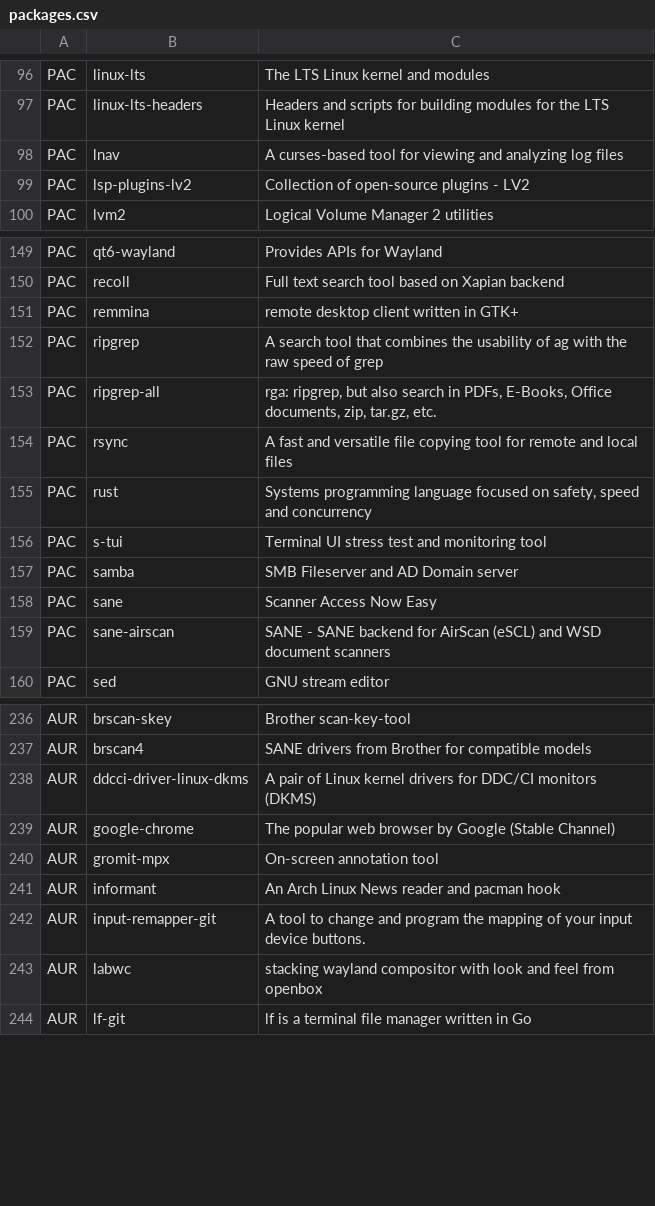
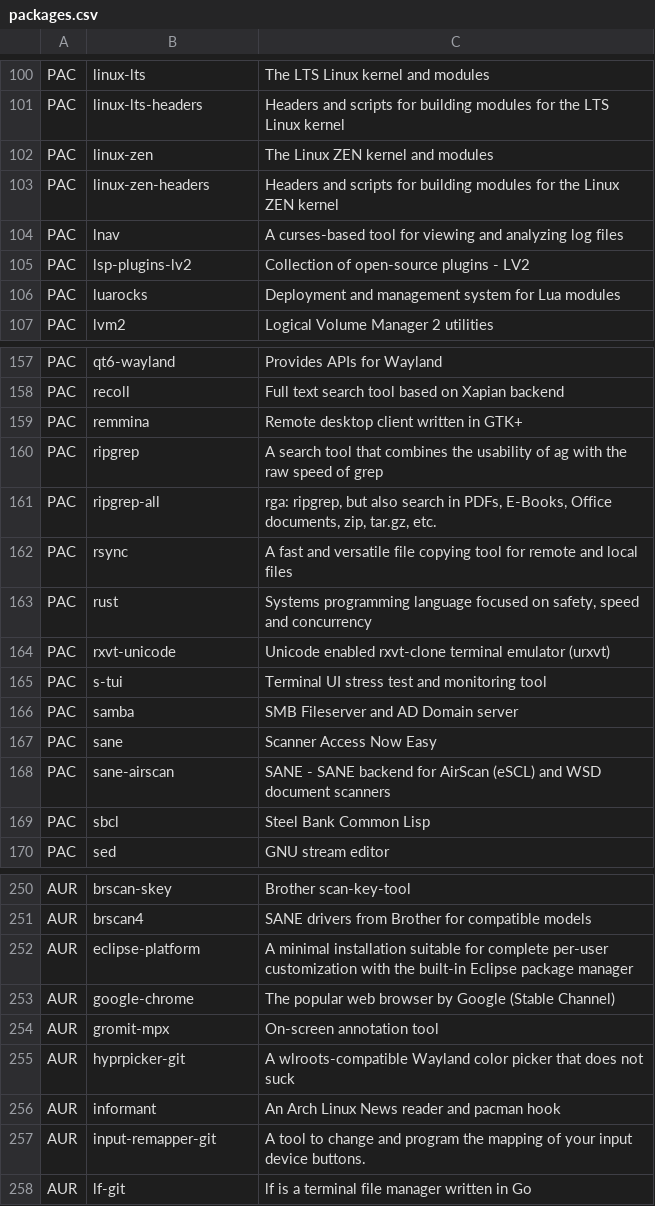
Before and after one commit to dassi/arch-install, a CSV file: packages.csv, drawn as a sheet; only a part is shown, gaps mark what is left out; the diff covers the shown part only.

Commit message:
packages list update

```diff
--- a/packages.csv
+++ b/packages.csv
@@ -97,4 +101,7 @@ PAC,"linux-lts","The LTS Linux kernel and modules"
 PAC,"linux-lts-headers","Headers and scripts for building modules for the LTS Linux kernel"
+PAC,"linux-zen","The Linux ZEN kernel and modules"
+PAC,"linux-zen-headers","Headers and scripts for building modules for the Linux ZEN kernel"
 PAC,"lnav","A curses-based tool for viewing and analyzing log files"
 PAC,"lsp-plugins-lv2","Collection of open-source plugins - LV2"
+PAC,"luarocks","Deployment and management system for Lua modules"
 PAC,"lvm2","Logical Volume Manager 2 utilities"
@@ -150,3 +158,3 @@ PAC,"qt6-wayland","Provides APIs for Wayland"
 PAC,"recoll","Full text search tool based on Xapian backend"
-PAC,"remmina","remote desktop client written in GTK+"
+PAC,"remmina","Remote desktop client written in GTK+"
 PAC,"ripgrep","A search tool that combines the usability of ag with the raw speed of grep"
@@ -155,2 +163,3 @@ PAC,"rsync","A fast and versatile file copying tool for remote and local files"
 PAC,"rust","Systems programming language focused on safety, speed and concurrency"
+PAC,"rxvt-unicode","Unicode enabled rxvt-clone terminal emulator (urxvt)"
 PAC,"s-tui","Terminal UI stress test and monitoring tool"
@@ -159,2 +168,3 @@ PAC,"sane","Scanner Access Now Easy"
 PAC,"sane-airscan","SANE - SANE backend for AirScan (eSCL) and WSD document scanners"
+PAC,"sbcl","Steel Bank Common Lisp"
 PAC,"sed","GNU stream editor"
@@ -237,8 +251,8 @@ AUR,"brscan-skey","Brother scan-key-tool"
 AUR,"brscan4","SANE drivers from Brother for compatible models"
-AUR,"ddcci-driver-linux-dkms","A pair of Linux kernel drivers for DDC/CI monitors (DKMS)"
+AUR,"eclipse-platform","A minimal installation suitable for complete per-user customization with the built-in Eclipse package manager"
 AUR,"google-chrome","The popular web browser by Google (Stable Channel)"
 AUR,"gromit-mpx","On-screen annotation tool"
+AUR,"hyprpicker-git","A wlroots-compatible Wayland color picker that does not suck"
 AUR,"informant","An Arch Linux News reader and pacman hook"
 AUR,"input-remapper-git","A tool to change and program the mapping of your input device buttons."
-AUR,"labwc","stacking wayland compositor with look and feel from openbox"
 AUR,"lf-git","lf is a terminal file manager written in Go"
```
Also changed, not shown: 12 added rows, 3 removed rows and 1 edited cell elsewhere in this file.
